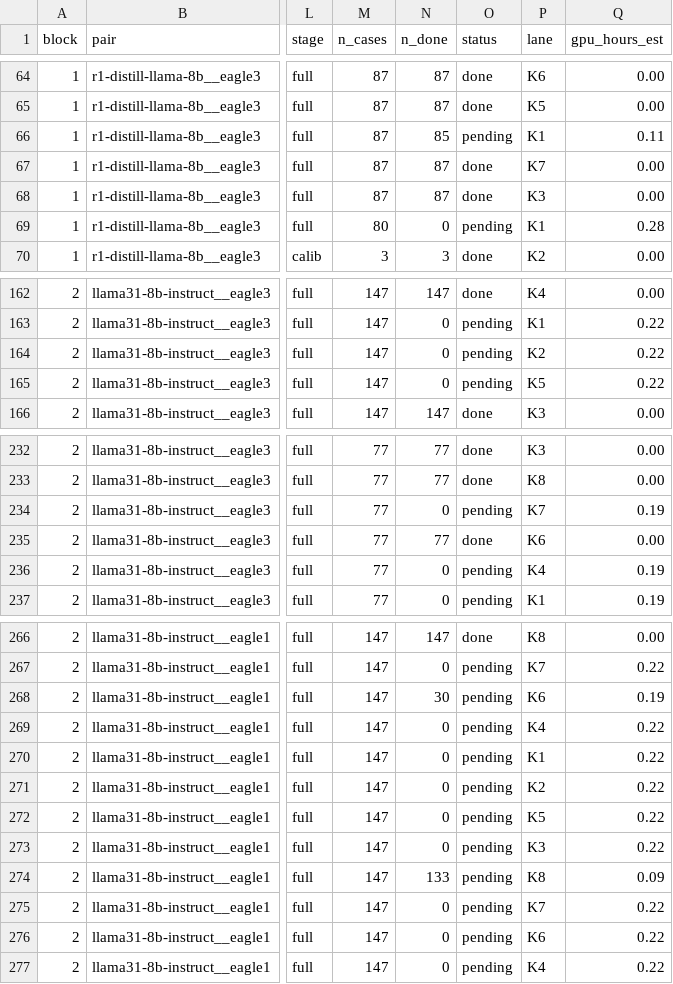
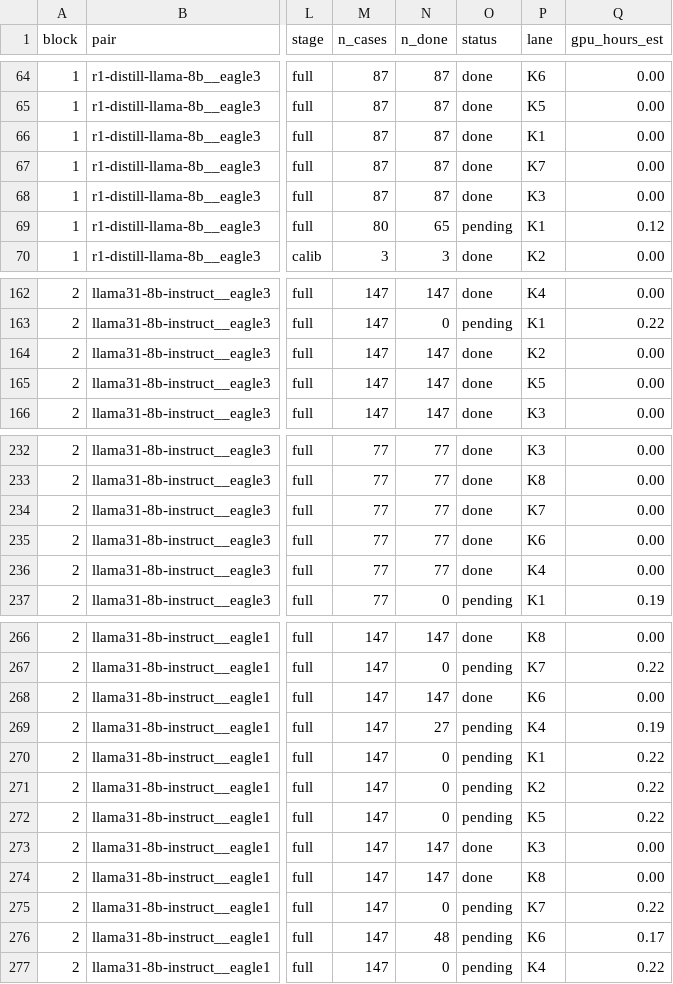
Before and after one commit to billxby/lossy-token-eff, a CSV file: campaign/addendum/step8/manifest.csv, drawn as a sheet; only a part is shown, gaps mark what is left out; the diff covers the shown part only; the diff names each change by its address in the sheet, - before the commit and + after, or states it on an @@ line.

```diff
--- a/campaign/addendum/step8/manifest.csv
+++ b/campaign/addendum/step8/manifest.csv
-N66 (n_done): 85
+N66 (n_done): 87
-O66 (status): pending
+O66 (status): done
-Q66 (gpu_hours_est): 0.11
+Q66 (gpu_hours_est): 0.00
-N69 (n_done): 0
+N69 (n_done): 65
-Q69 (gpu_hours_est): 0.28
+Q69 (gpu_hours_est): 0.12
-N164:N165 (n_done): 0
+N164:N165 (n_done): 147
-O164:O165 (status): pending
+O164:O165 (status): done
-Q164:Q165 (gpu_hours_est): 0.22
+Q164:Q165 (gpu_hours_est): 0.00
-N234 (n_done): 0
+N234 (n_done): 77
-O234 (status): pending
+O234 (status): done
-Q234 (gpu_hours_est): 0.19
+Q234 (gpu_hours_est): 0.00
-N236 (n_done): 0
+N236 (n_done): 77
-O236 (status): pending
+O236 (status): done
-Q236 (gpu_hours_est): 0.19
+Q236 (gpu_hours_est): 0.00
-N268 (n_done): 30
+N268 (n_done): 147
-O268 (status): pending
+O268 (status): done
-Q268 (gpu_hours_est): 0.19
+Q268 (gpu_hours_est): 0.00
-N269 (n_done): 0
+N269 (n_done): 27
-Q269 (gpu_hours_est): 0.22
+Q269 (gpu_hours_est): 0.19
-N273 (n_done): 0
+N273 (n_done): 147
-O273:O274 (status): pending
+O273:O274 (status): done
-Q273 (gpu_hours_est): 0.22
+Q273 (gpu_hours_est): 0.00
-N274 (n_done): 133
+N274 (n_done): 147
-Q274 (gpu_hours_est): 0.09
+Q274 (gpu_hours_est): 0.00
-N276 (n_done): 0
+N276 (n_done): 48
-Q276 (gpu_hours_est): 0.22
+Q276 (gpu_hours_est): 0.17
```
Also changed, not shown: 10 edited cells elsewhere in this file, campaign/addendum/tables/step8__llama31-8b-instruct__eagle1.csv, campaign/addendum/tables/step8__llama31-8b-instruct__eagle3.csv, 21 other files.
